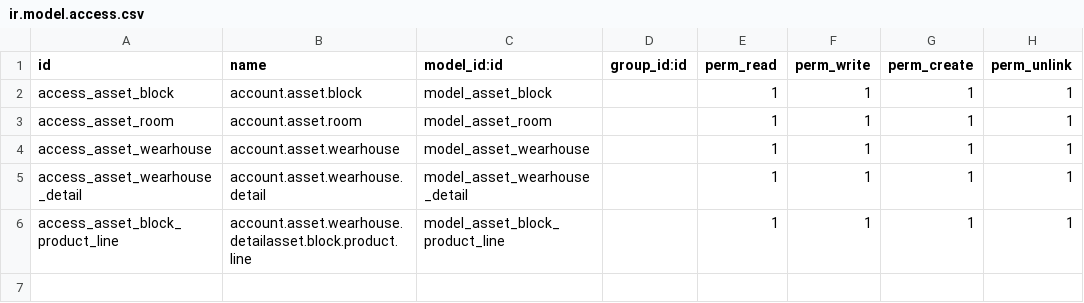
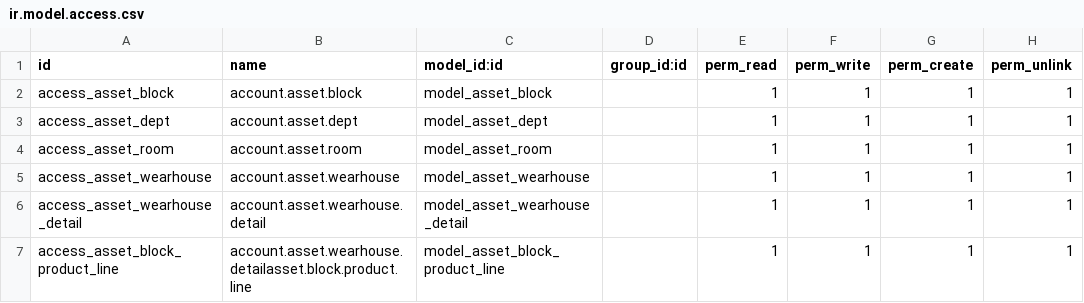
Before and after one commit to HuynhEmCuong/Odoo-Module-Dev, a CSV file: eiu_asset/security/ir.model.access.csv, drawn as a sheet; the diff names each change by its address in the sheet, - before the commit and + after, or states it on an @@ line.

Commit message:
Add Model Dept and complete report by block

```diff
--- a/eiu_asset/security/ir.model.access.csv
+++ b/eiu_asset/security/ir.model.access.csv
+row 3: access_asset_dept | account.asset.dept | model_asset_dept |  | 1 | 1 | 1 | 1
```
Also changed, not shown: 9 other files.
